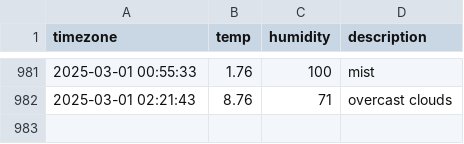
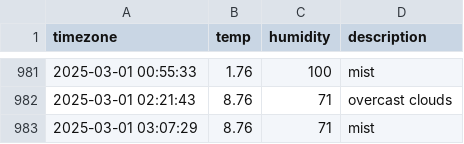
Before and after one commit to ssb0502/seoul_weather, a CSV file: seoul_weather.csv, drawn as a sheet; only a part is shown, gaps mark what is left out.

```diff
--- a/seoul_weather.csv
+++ b/seoul_weather.csv
@@ -982 +982,2 @@ timezone,temp,humidity,description
 2025-03-01 02:21:43,8.76,71,overcast clouds
+2025-03-01 03:07:29,8.76,71,mist
```
